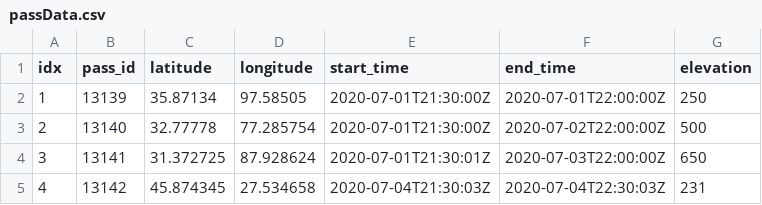
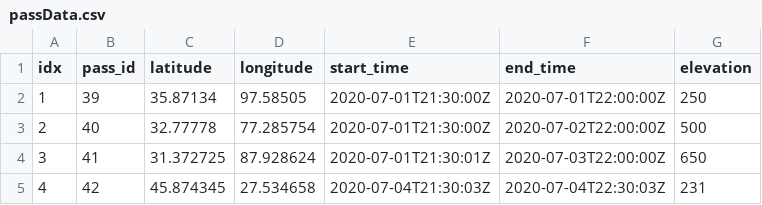
Before and after one commit to uniclogs/uniclogs-docs, a CSV file: cosi/passData.csv, drawn as a sheet.

```diff
--- a/cosi/passData.csv
+++ b/cosi/passData.csv
@@ -1,5 +1,5 @@
 idx,pass_id,latitude,longitude,start_time,end_time,elevation
-1,13139,35.87134,97.58505,2020-07-01T21:30:00Z,2020-07-01T22:00:00Z,250
-2,13140,32.77778,77.285754,2020-07-01T21:30:00Z,2020-07-02T22:00:00Z,500
-3,13141,31.372725,87.928624,2020-07-01T21:30:01Z,2020-07-03T22:00:00Z,650
-4,13142,45.874345,27.534658,2020-07-04T21:30:03Z,2020-07-04T22:30:03Z,231
+1,39,35.87134,97.58505,2020-07-01T21:30:00Z,2020-07-01T22:00:00Z,250
+2,40,32.77778,77.285754,2020-07-01T21:30:00Z,2020-07-02T22:00:00Z,500
+3,41,31.372725,87.928624,2020-07-01T21:30:01Z,2020-07-03T22:00:00Z,650
+4,42,45.874345,27.534658,2020-07-04T21:30:03Z,2020-07-04T22:30:03Z,231
```
Also changed, not shown: 4 other files.
